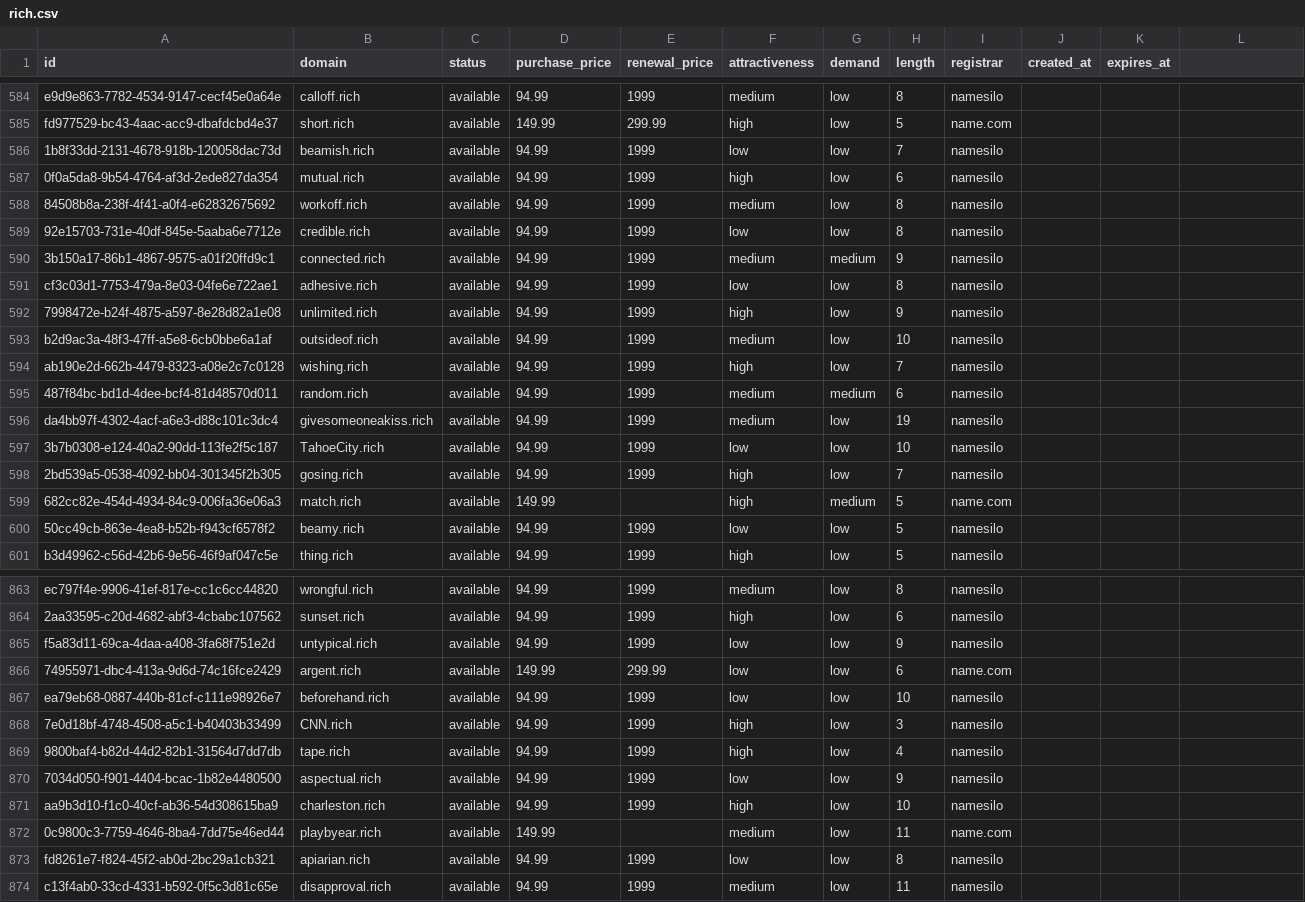
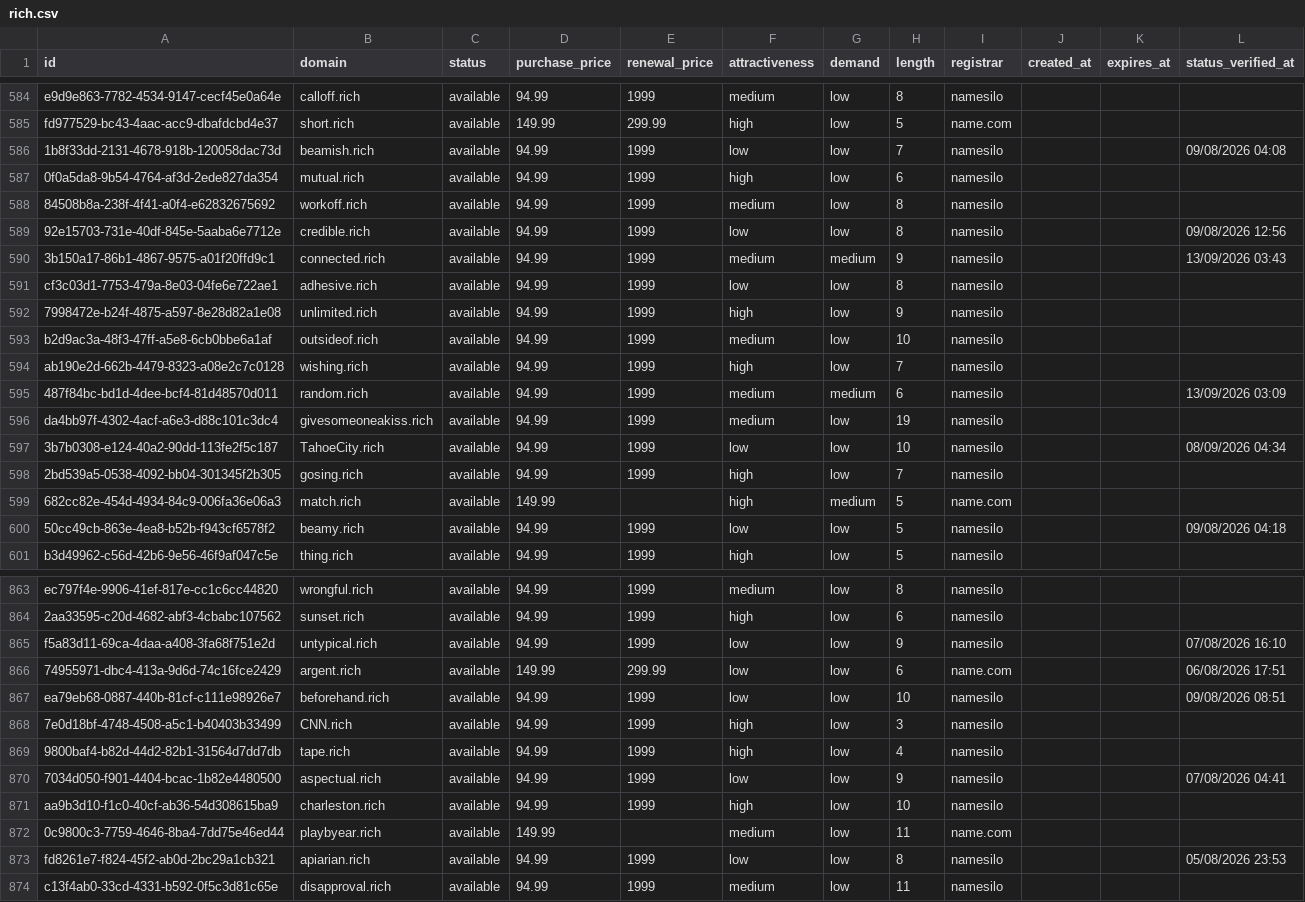
Before and after one commit to UniqueDomains/rich-oneword-domains, a CSV file: rich.csv, drawn as a sheet; only a part is shown, gaps mark what is left out; the diff covers the shown part only.

```diff
--- a/rich.csv
+++ b/rich.csv
@@ -1 +1 @@
-id,domain,status,purchase_price,renewal_price,attractiveness,demand,length,registrar,created_at,expires_at
+id,domain,status,purchase_price,renewal_price,attractiveness,demand,length,registrar,created_at,expires_at,status_verified_at
@@ -586 +586 @@ fd977529-bc43-4aac-acc9-dbafdcbd4e37,short.rich,available,149.99,299.99,high,low
-1b8f33dd-2131-4678-918b-120058dac73d,beamish.rich,available,94.99,1999,low,low,7,namesilo,,
+1b8f33dd-2131-4678-918b-120058dac73d,beamish.rich,available,94.99,1999,low,low,7,namesilo,,,09/08/2026 04:08
@@ -589,2 +589,2 @@ fd977529-bc43-4aac-acc9-dbafdcbd4e37,short.rich,available,149.99,299.99,high,low
-92e15703-731e-40df-845e-5aaba6e7712e,credible.rich,available,94.99,1999,low,low,8,namesilo,,
-3b150a17-86b1-4867-9575-a01f20ffd9c1,connected.rich,available,94.99,1999,medium,medium,9,namesilo,,
+92e15703-731e-40df-845e-5aaba6e7712e,credible.rich,available,94.99,1999,low,low,8,namesilo,,,09/08/2026 12:56
+3b150a17-86b1-4867-9575-a01f20ffd9c1,connected.rich,available,94.99,1999,medium,medium,9,namesilo,,,13/09/2026 03:43
@@ -595 +595 @@ ab190e2d-662b-4479-8323-a08e2c7c0128,wishing.rich,available,94.99,1999,high,low,
-487f84bc-bd1d-4dee-bcf4-81d48570d011,random.rich,available,94.99,1999,medium,medium,6,namesilo,,
+487f84bc-bd1d-4dee-bcf4-81d48570d011,random.rich,available,94.99,1999,medium,medium,6,namesilo,,,13/09/2026 03:09
@@ -597 +597 @@ da4bb97f-4302-4acf-a6e3-d88c101c3dc4,givesomeoneakiss.rich,available,94.99,1999,
-3b7b0308-e124-40a2-90dd-113fe2f5c187,TahoeCity.rich,available,94.99,1999,low,low,10,namesilo,,
+3b7b0308-e124-40a2-90dd-113fe2f5c187,TahoeCity.rich,available,94.99,1999,low,low,10,namesilo,,,08/09/2026 04:34
@@ -600 +600 @@ da4bb97f-4302-4acf-a6e3-d88c101c3dc4,givesomeoneakiss.rich,available,94.99,1999,
-50cc49cb-863e-4ea8-b52b-f943cf6578f2,beamy.rich,available,94.99,1999,low,low,5,namesilo,,
+50cc49cb-863e-4ea8-b52b-f943cf6578f2,beamy.rich,available,94.99,1999,low,low,5,namesilo,,,09/08/2026 04:18
@@ -865,3 +865,3 @@ ec797f4e-9906-41ef-817e-cc1c6cc44820,wrongful.rich,available,94.99,1999,medium,l
-f5a83d11-69ca-4daa-a408-3fa68f751e2d,untypical.rich,available,94.99,1999,low,low,9,namesilo,,
-74955971-dbc4-413a-9d6d-74c16fce2429,argent.rich,available,149.99,299.99,low,low,6,name.com,,
-ea79eb68-0887-440b-81cf-c111e98926e7,beforehand.rich,available,94.99,1999,low,low,10,namesilo,,
+f5a83d11-69ca-4daa-a408-3fa68f751e2d,untypical.rich,available,94.99,1999,low,low,9,namesilo,,,07/08/2026 16:10
+74955971-dbc4-413a-9d6d-74c16fce2429,argent.rich,available,149.99,299.99,low,low,6,name.com,,,06/08/2026 17:51
+ea79eb68-0887-440b-81cf-c111e98926e7,beforehand.rich,available,94.99,1999,low,low,10,namesilo,,,09/08/2026 08:51
@@ -870 +870 @@ ea79eb68-0887-440b-81cf-c111e98926e7,beforehand.rich,available,94.99,1999,low,lo
-7034d050-f901-4404-bcac-1b82e4480500,aspectual.rich,available,94.99,1999,low,low,9,namesilo,,
+7034d050-f901-4404-bcac-1b82e4480500,aspectual.rich,available,94.99,1999,low,low,9,namesilo,,,07/08/2026 04:41
@@ -873 +873 @@ aa9b3d10-f1c0-40cf-ab36-54d308615ba9,charleston.rich,available,94.99,1999,high,l
-fd8261e7-f824-45f2-ab0d-2bc29a1cb321,apiarian.rich,available,94.99,1999,low,low,8,namesilo,,
+fd8261e7-f824-45f2-ab0d-2bc29a1cb321,apiarian.rich,available,94.99,1999,low,low,8,namesilo,,,05/08/2026 23:53
```
Also changed, not shown: 136 edited cells elsewhere in this file, 6 other files.
